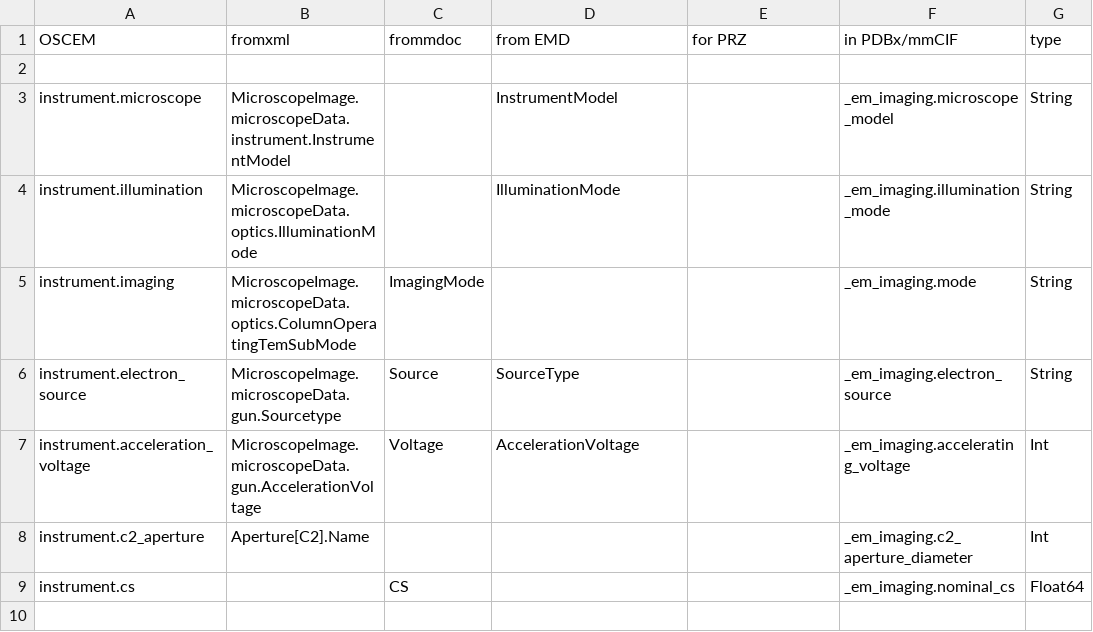
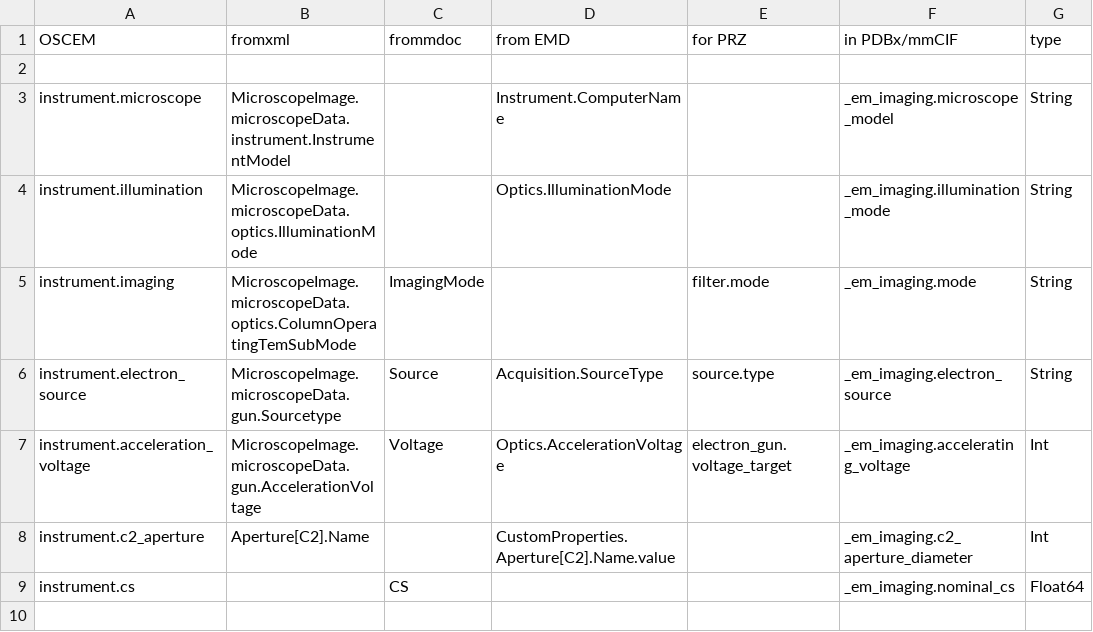
Before and after one commit to SwissOpenEM/LS_Metadata_reader, a CSV file: conversion/conversions.csv, drawn as a sheet; only a part is shown; the diff covers the shown part only; the diff names each change by its address in the sheet, - before the commit and + after, or states it on an @@ line.

Commit message:
wip emd prz

```diff
--- a/conversion/conversions.csv
+++ b/conversion/conversions.csv
-D3 (from EMD): InstrumentModel
+D3 (from EMD): Instrument.ComputerName
-D4 (from EMD): IlluminationMode
+D4 (from EMD): Optics.IlluminationMode
-E5 (for PRZ): (empty)
+E5 (for PRZ): filter.mode
-D6 (from EMD): SourceType
+D6 (from EMD): Acquisition.SourceType
-E6 (for PRZ): (empty)
+E6 (for PRZ): source.type
-D7 (from EMD): AccelerationVoltage
+D7 (from EMD): Optics.AccelerationVoltage
-E7 (for PRZ): (empty)
+E7 (for PRZ): electron_gun.voltage_target
-D8 (from EMD): (empty)
+D8 (from EMD): CustomProperties.Aperture[C2].Name.value
```
Also changed, not shown: 9 edited cells elsewhere in this file.
